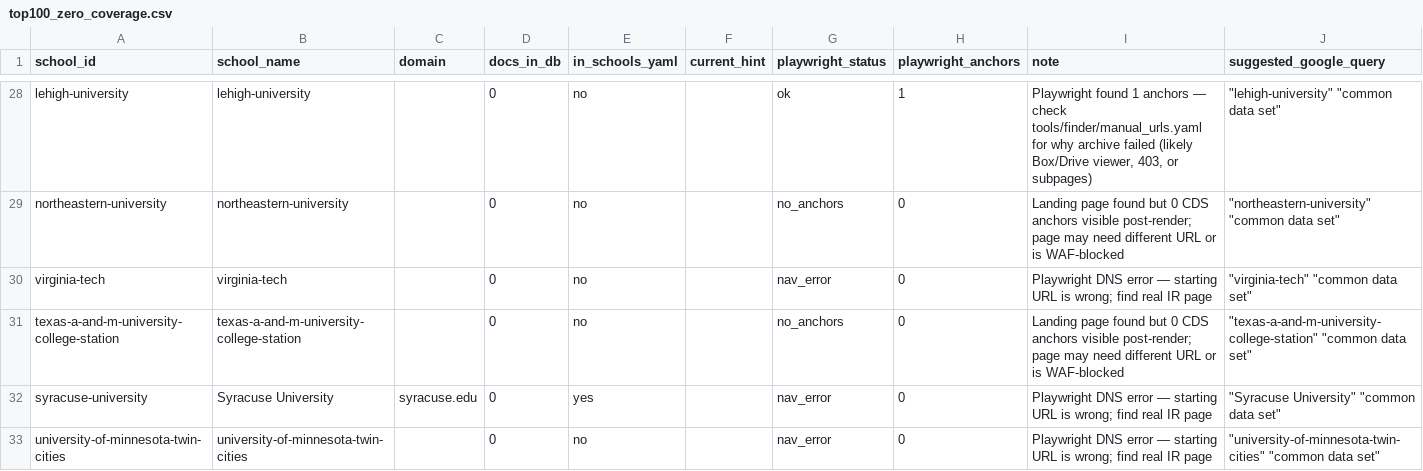
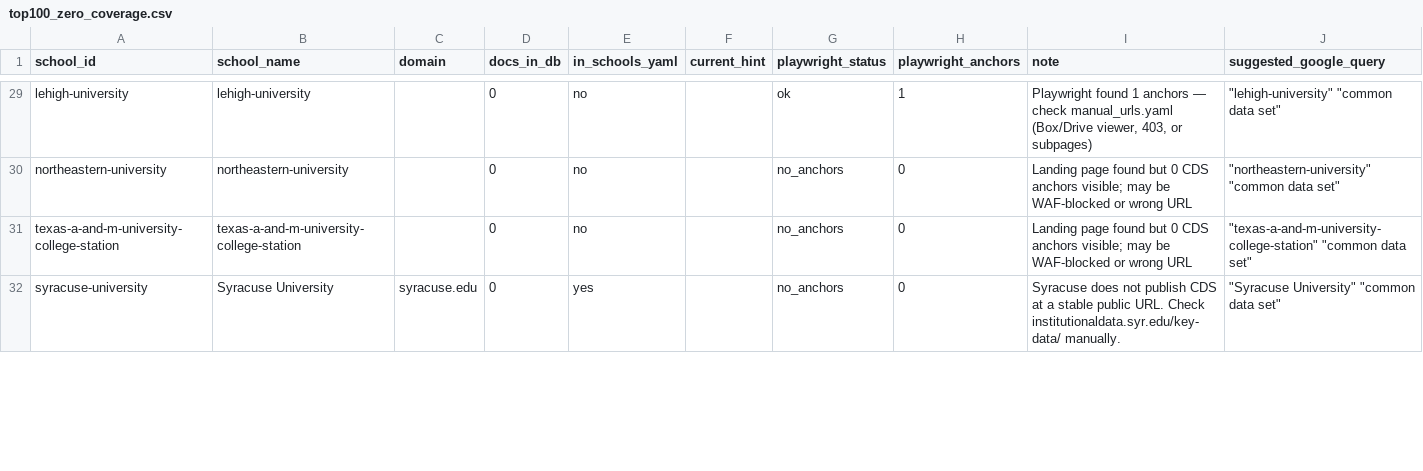
Before and after one commit to bolewood/collegedata-fyi, a CSV file: docs/top100_zero_coverage.csv, drawn as a sheet; only a part is shown, gaps mark what is left out; removed rows and columns are numbered as before the commit, all else as after; the diff covers the shown part only; the diff names each change by its address in the sheet, - before the commit and + after, or states it on an @@ line.

```diff
--- a/docs/top100_zero_coverage.csv
+++ b/docs/top100_zero_coverage.csv
-I29 (note): …— check tools/finder/manual_urls.yaml for why archive failed (likely Box/Drive viewer, 403,…
+I29 (note): …— check manual_urls.yaml (Box/Drive viewer, 403,…
-I30 (note): …CDS anchors visible post-render; page may need different URL or is WAF-blocked
+I30 (note): …CDS anchors visible; may be WAF-blocked or wrong URL
-row 30: virginia-tech | virginia-tech |  | 0 | no |  | nav_error | 0 | Playwright DNS error — starting URL is wrong; find real IR page | "virginia-tech" "common data set"
-I31 (note): …CDS anchors visible post-render; page may need different URL or is WAF-blocked
+I31 (note): …CDS anchors visible; may be WAF-blocked or wrong URL
-G32 (playwright_status): nav_error
+G32 (playwright_status): no_anchors
-I32 (note): Playwright DNS error — starting URL is wrong; find real IR page
+I32 (note): Syracuse does not publish CDS at a stable public URL. Check institutionaldata.syr.edu/key-data/ manually.
-row 33: university-of-minnesota-twin-cities | university-of-minnesota-twin-cities |  | 0 | no |  | nav_error | 0 | Playwright DNS error — starting URL is wrong; find real IR page | "university-of-minnesota-twin-cities" "common data set"
```
Also changed, not shown: 5 added rows, 9 removed rows and 34 edited cells elsewhere in this file, 2 other files.
